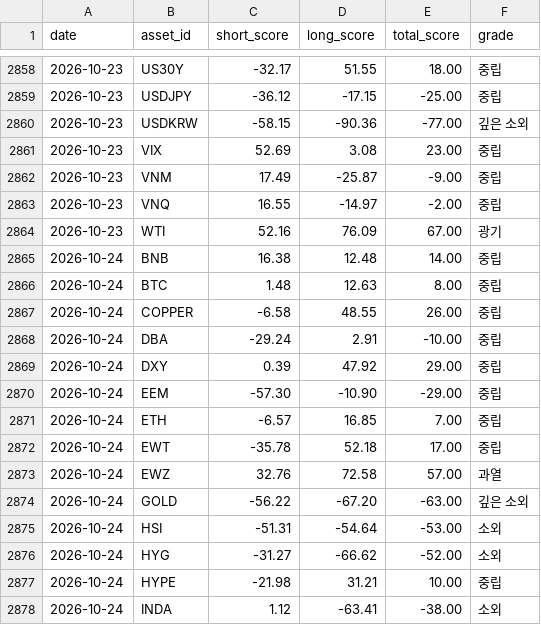
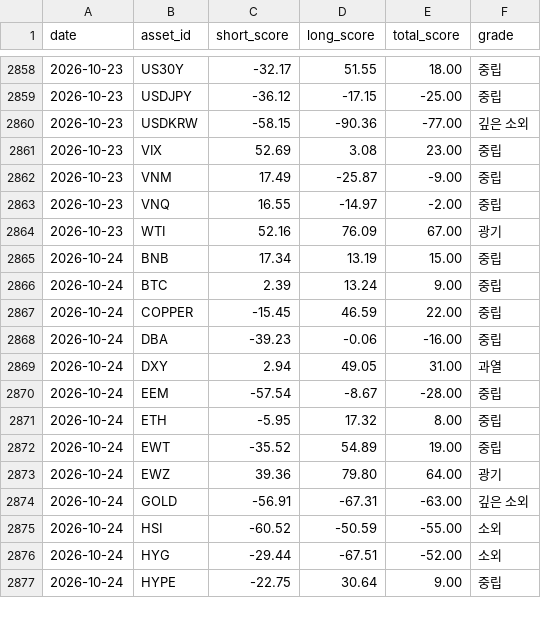
Before and after one commit to myungjungcrypto/overbought_oversold_assets, a CSV file: reports/history.csv, drawn as a sheet; only a part is shown, gaps mark what is left out; the diff covers the shown part only.

```diff
--- a/reports/history.csv
+++ b/reports/history.csv
@@ -2864,15 +2864,14 @@ date,asset_id,short_score,long_score,total_score,grade
 2026-10-23,WTI,52.16,76.09,67.00,광기
-2026-10-24,BNB,16.38,12.48,14.00,중립
-2026-10-24,BTC,1.48,12.63,8.00,중립
-2026-10-24,COPPER,-6.58,48.55,26.00,중립
-2026-10-24,DBA,-29.24,2.91,-10.00,중립
-2026-10-24,DXY,0.39,47.92,29.00,중립
-2026-10-24,EEM,-57.30,-10.90,-29.00,중립
-2026-10-24,ETH,-6.57,16.85,7.00,중립
-2026-10-24,EWT,-35.78,52.18,17.00,중립
-2026-10-24,EWZ,32.76,72.58,57.00,과열
-2026-10-24,GOLD,-56.22,-67.20,-63.00,깊은 소외
-2026-10-24,HSI,-51.31,-54.64,-53.00,소외
-2026-10-24,HYG,-31.27,-66.62,-52.00,소외
-2026-10-24,HYPE,-21.98,31.21,10.00,중립
-2026-10-24,INDA,1.12,-63.41,-38.00,소외
+2026-10-24,BNB,17.34,13.19,15.00,중립
+2026-10-24,BTC,2.39,13.24,9.00,중립
+2026-10-24,COPPER,-15.45,46.59,22.00,중립
+2026-10-24,DBA,-39.23,-0.06,-16.00,중립
+2026-10-24,DXY,2.94,49.05,31.00,과열
+2026-10-24,EEM,-57.54,-8.67,-28.00,중립
+2026-10-24,ETH,-5.95,17.32,8.00,중립
+2026-10-24,EWT,-35.52,54.89,19.00,중립
+2026-10-24,EWZ,39.36,79.80,64.00,광기
+2026-10-24,GOLD,-56.91,-67.31,-63.00,깊은 소외
+2026-10-24,HSI,-60.52,-50.59,-55.00,소외
+2026-10-24,HYG,-29.44,-67.51,-52.00,소외
+2026-10-24,HYPE,-22.75,30.64,9.00,중립
```
Also changed, not shown: 5 added rows, 4 removed rows and 28 edited cells elsewhere in this file, 8 other files.
